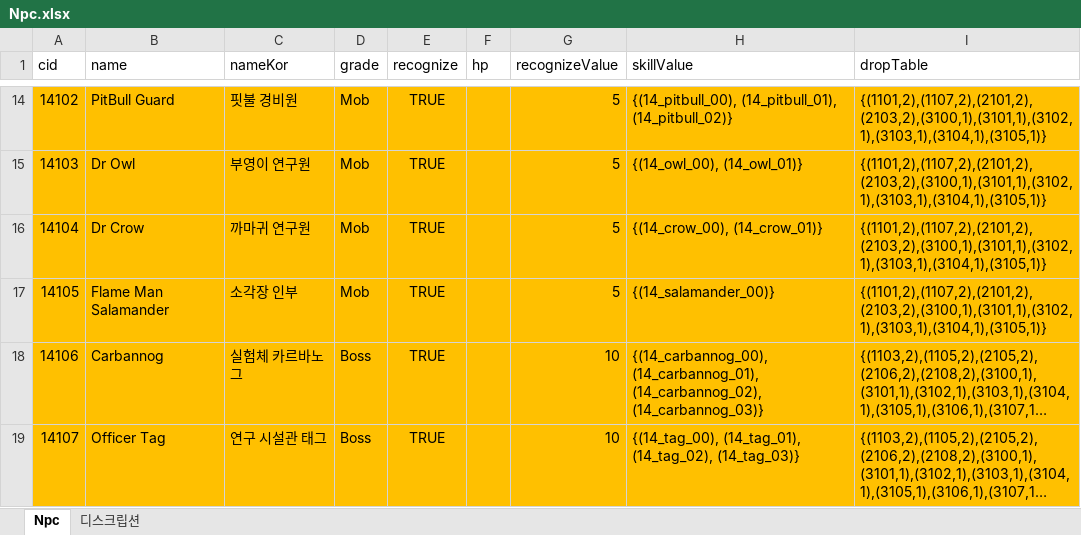
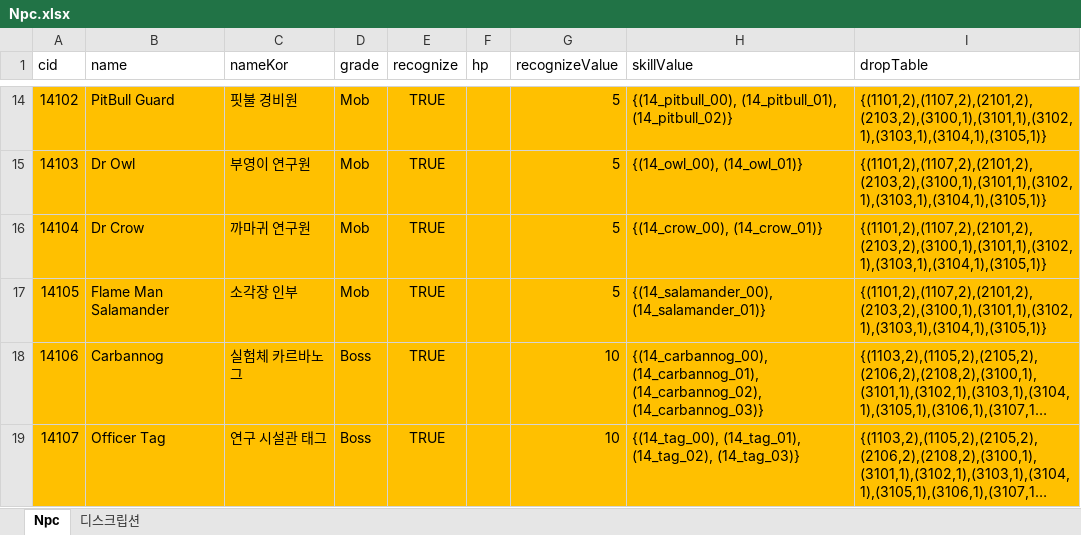
Before and after one commit to WolfPack-1/2D-Side-View-Roguelike, an Excel workbook: DesignDocs/VariableData/Npc.xlsx, sheet Npc, drawn as a sheet; only a part is shown, gaps mark what is left out; long unchanged cells end in …; values as stored, in another font and other column widths than the file's, no borders; the diff names each change by its address in the sheet, - before the commit and + after, or states it on an @@ line.

```diff
--- a/DesignDocs/VariableData/Npc.xlsx (sheet Npc)
+++ b/DesignDocs/VariableData/Npc.xlsx (sheet Npc)
-H17 (skillValue): {(14_salamander_00)}
+H17 (skillValue): {(14_salamander_00), (14_salamander_01)}
```
Also changed, not shown: DesignDocs/VariableData/NPCTubeEnhancer.xlsx, DesignDocs/VariableData/NPCTubeStyle.xlsx, 23 other files.
